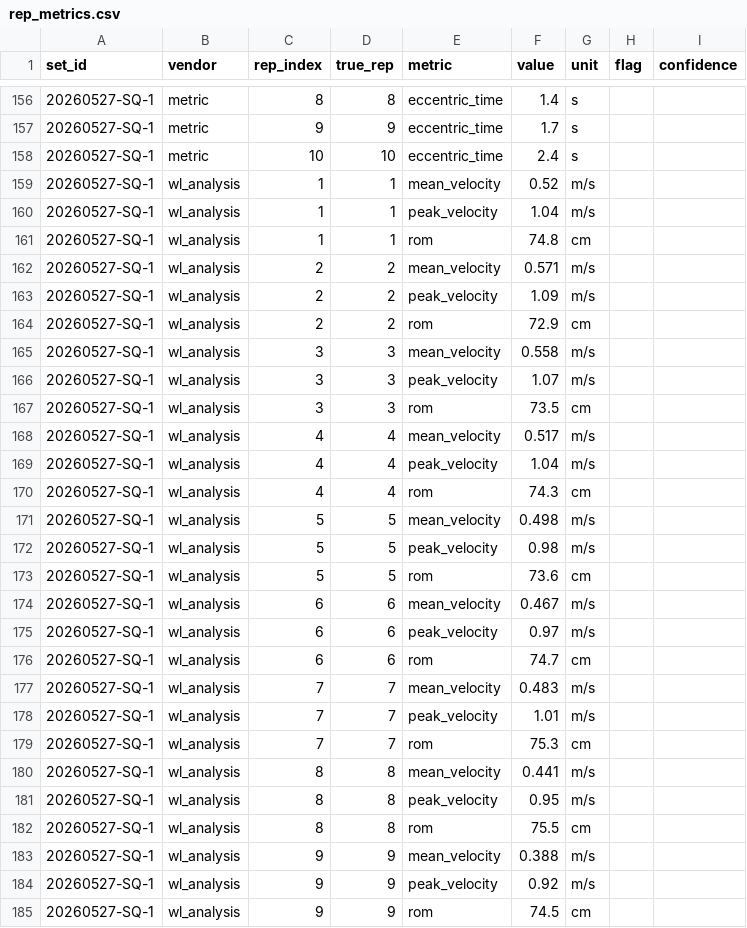
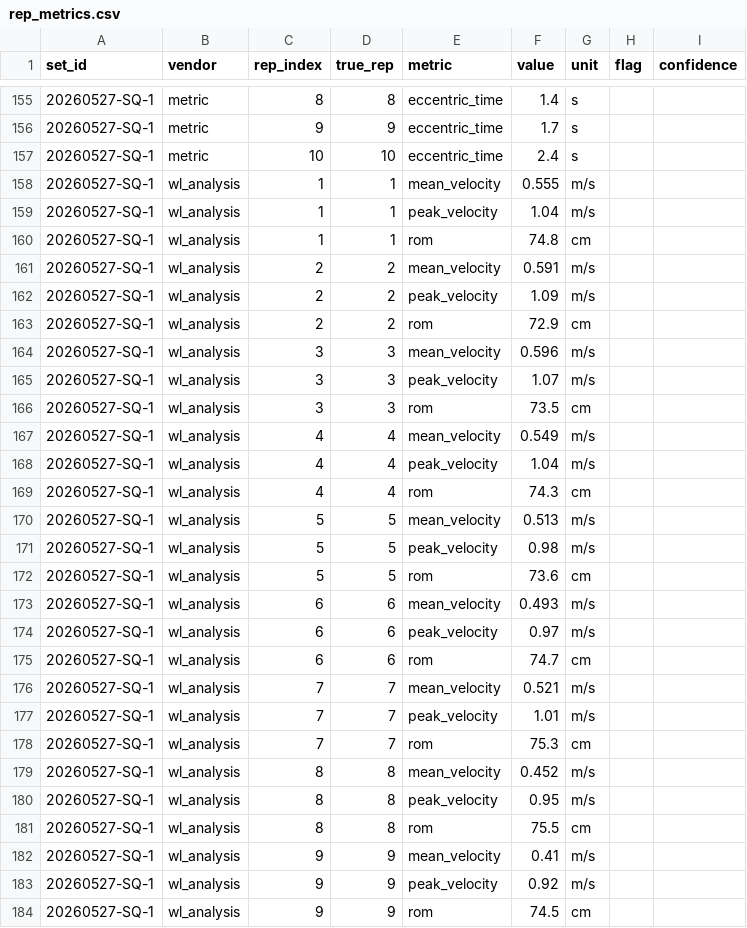
Before and after one commit to jimartter-git/vbt, a CSV file: dataset/rep_metrics.csv, drawn as a sheet; only a part is shown, gaps mark what is left out; the diff covers the shown part only.

```diff
--- a/dataset/rep_metrics.csv
+++ b/dataset/rep_metrics.csv
@@ -158,27 +157,27 @@ set_id,vendor,rep_index,true_rep,metric,value,unit,flag,confidence
 20260527-SQ-1,metric,10,10,eccentric_time,2.4,s,,
-20260527-SQ-1,wl_analysis,1,1,mean_velocity,0.52,m/s,,
+20260527-SQ-1,wl_analysis,1,1,mean_velocity,0.555,m/s,,
 20260527-SQ-1,wl_analysis,1,1,peak_velocity,1.04,m/s,,
 20260527-SQ-1,wl_analysis,1,1,rom,74.8,cm,,
-20260527-SQ-1,wl_analysis,2,2,mean_velocity,0.571,m/s,,
+20260527-SQ-1,wl_analysis,2,2,mean_velocity,0.591,m/s,,
 20260527-SQ-1,wl_analysis,2,2,peak_velocity,1.09,m/s,,
 20260527-SQ-1,wl_analysis,2,2,rom,72.9,cm,,
-20260527-SQ-1,wl_analysis,3,3,mean_velocity,0.558,m/s,,
+20260527-SQ-1,wl_analysis,3,3,mean_velocity,0.596,m/s,,
 20260527-SQ-1,wl_analysis,3,3,peak_velocity,1.07,m/s,,
 20260527-SQ-1,wl_analysis,3,3,rom,73.5,cm,,
-20260527-SQ-1,wl_analysis,4,4,mean_velocity,0.517,m/s,,
+20260527-SQ-1,wl_analysis,4,4,mean_velocity,0.549,m/s,,
 20260527-SQ-1,wl_analysis,4,4,peak_velocity,1.04,m/s,,
 20260527-SQ-1,wl_analysis,4,4,rom,74.3,cm,,
-20260527-SQ-1,wl_analysis,5,5,mean_velocity,0.498,m/s,,
+20260527-SQ-1,wl_analysis,5,5,mean_velocity,0.513,m/s,,
 20260527-SQ-1,wl_analysis,5,5,peak_velocity,0.98,m/s,,
 20260527-SQ-1,wl_analysis,5,5,rom,73.6,cm,,
-20260527-SQ-1,wl_analysis,6,6,mean_velocity,0.467,m/s,,
+20260527-SQ-1,wl_analysis,6,6,mean_velocity,0.493,m/s,,
 20260527-SQ-1,wl_analysis,6,6,peak_velocity,0.97,m/s,,
 20260527-SQ-1,wl_analysis,6,6,rom,74.7,cm,,
-20260527-SQ-1,wl_analysis,7,7,mean_velocity,0.483,m/s,,
+20260527-SQ-1,wl_analysis,7,7,mean_velocity,0.521,m/s,,
 20260527-SQ-1,wl_analysis,7,7,peak_velocity,1.01,m/s,,
 20260527-SQ-1,wl_analysis,7,7,rom,75.3,cm,,
-20260527-SQ-1,wl_analysis,8,8,mean_velocity,0.441,m/s,,
+20260527-SQ-1,wl_analysis,8,8,mean_velocity,0.452,m/s,,
 20260527-SQ-1,wl_analysis,8,8,peak_velocity,0.95,m/s,,
 20260527-SQ-1,wl_analysis,8,8,rom,75.5,cm,,
-20260527-SQ-1,wl_analysis,9,9,mean_velocity,0.388,m/s,,
+20260527-SQ-1,wl_analysis,9,9,mean_velocity,0.41,m/s,,
 20260527-SQ-1,wl_analysis,9,9,peak_velocity,0.92,m/s,,
```
Also changed, not shown: 24 added rows, 1 removed row and 1 edited cell elsewhere in this file, dataset/raw_files.csv, dataset/sets.csv, 1 other file.
